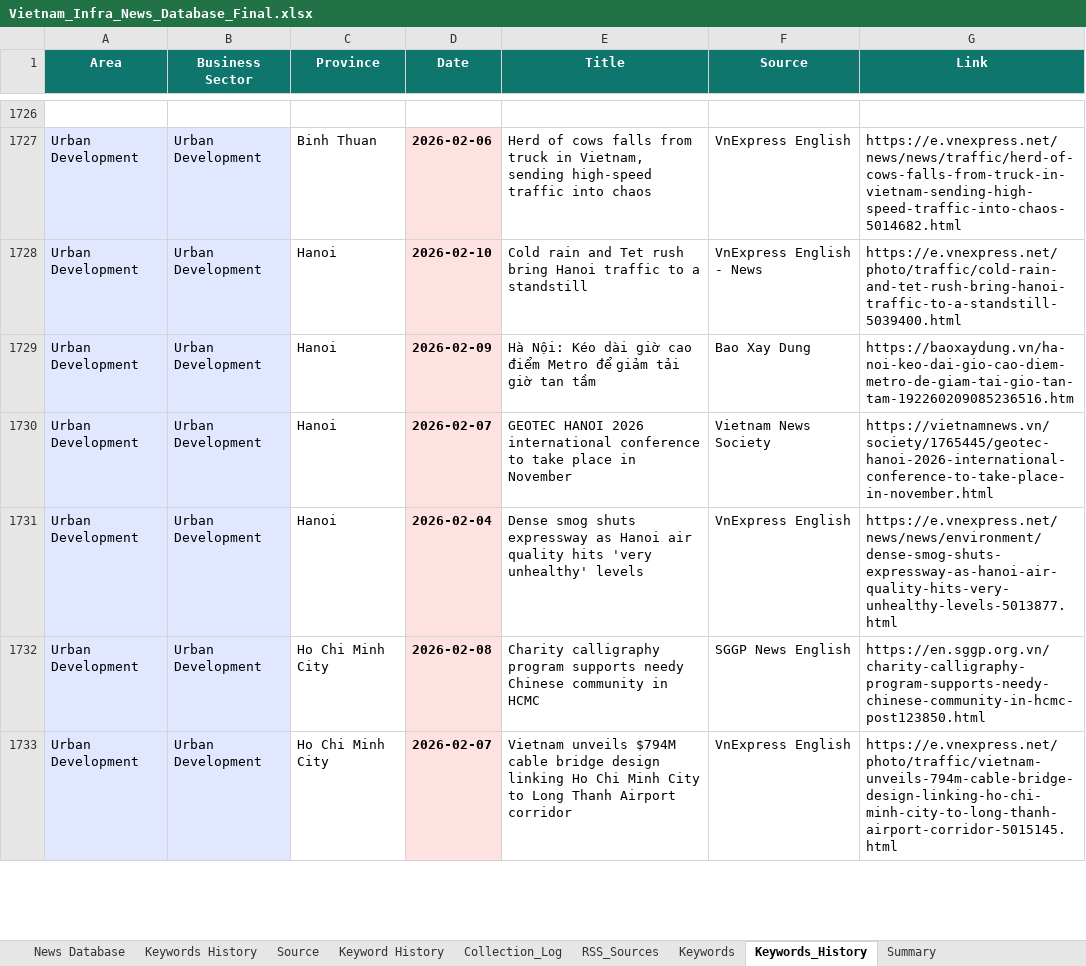
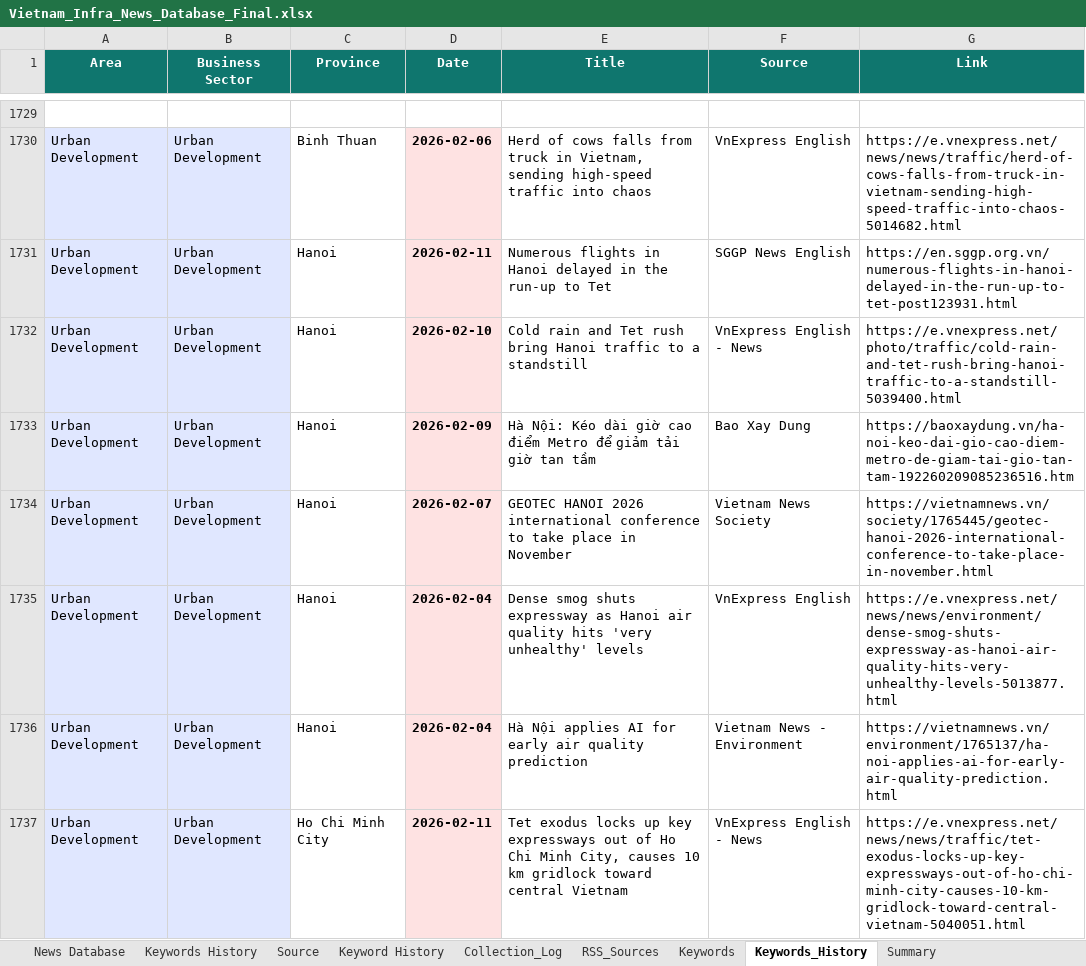
Before and after one commit to hms4792/vietnam-infra-news, an Excel workbook: data/database/Vietnam_Infra_News_Database_Final.xlsx, sheet Keywords_History, drawn as a sheet; only a part is shown, gaps mark what is left out; the shorter side is filled out with more unchanged rows; values as stored, in another font and other column widths than the file's, no borders; the diff covers the shown part only; the diff names each change by its address in the sheet, - before the commit and + after, or states it on an @@ line.

```diff
--- a/data/database/Vietnam_Infra_News_Database_Final.xlsx (sheet Keywords_History)
+++ b/data/database/Vietnam_Infra_News_Database_Final.xlsx (sheet Keywords_History)
+row 1731: Urban Development | Urban Development | Hanoi | 2026-02-11 | Numerous flights in Hanoi delayed in the run-up to Tet | SGGP News English | https://en.sggp.org.vn/numerous-flights-in-hanoi-delayed-in-the-run-up-to-tet-post123931.html
+row 1736: Urban Development | Urban Development | Hanoi | 2026-02-04 | Hà Nội applies AI for early air quality prediction | Vietnam News - Environment | https://vietnamnews.vn/environment/1765137/ha-noi-applies-ai-for-early-air-quality-prediction.html
+row 1737: Urban Development | Urban Development | Ho Chi Minh City | 2026-02-11 | Tet exodus locks up key expressways out of Ho Chi Minh City, causes 10 km gridlock toward central Vietnam | VnExpress English - News | https://e.vnexpress.net/news/news/traffic/tet-exodus-locks-up-key-expressways-out-of-ho-chi-minh-city-causes-10-km-gridlock-toward-central-vietnam-5040051.html
```
Also changed, not shown: 11 added rows elsewhere in this sheet, sheet News Database, sheet RSS_Sources, sheet Collection_Log, sheet Summary.
